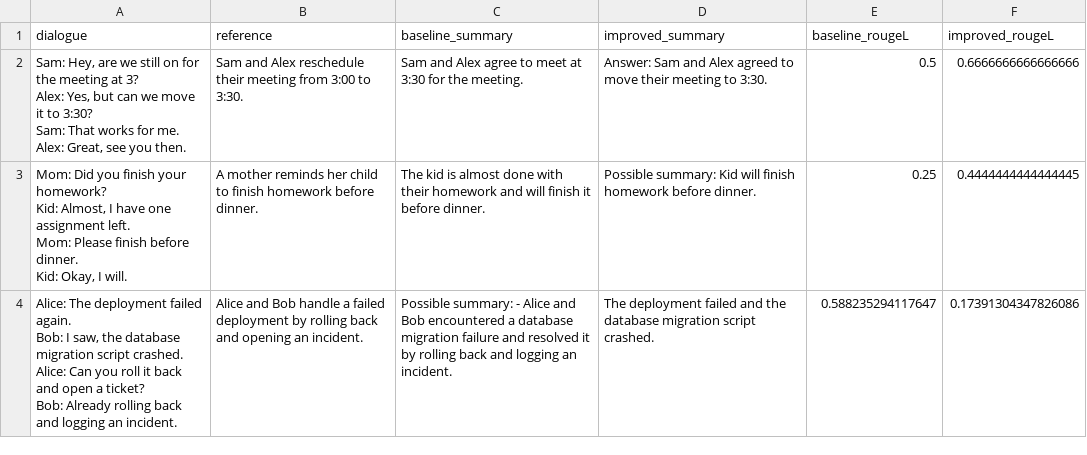
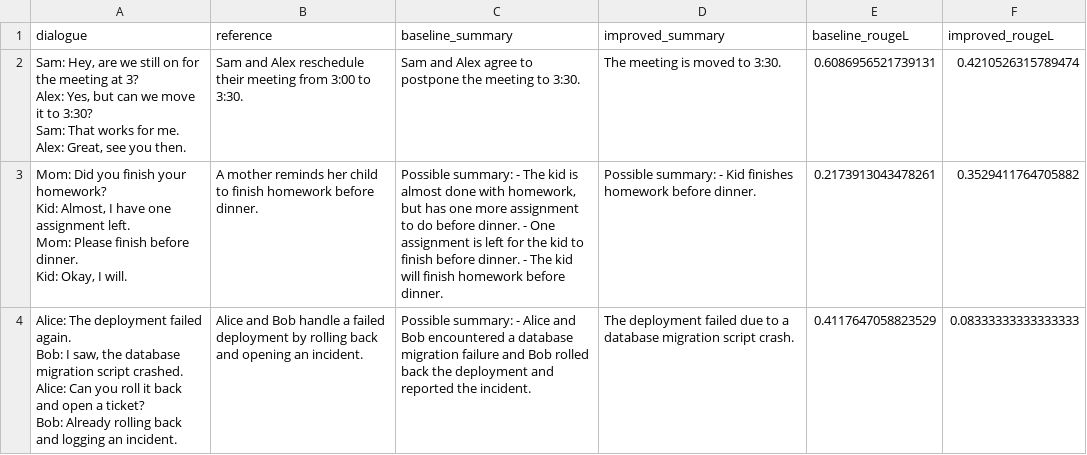
Before and after one commit to Natlope5/generative-transformer-project, a CSV file: results/summarization_results.csv, drawn as a sheet.

Commit message:
Sync results, notebook, and updated paper

```diff
--- a/results/summarization_results.csv
+++ b/results/summarization_results.csv
@@ -1,13 +1,13 @@
 dialogue,reference,baseline_summary,improved_summary,baseline_rougeL,improved_rougeL
-"Sam: Hey, are we still on for the meeting at 3?
-Alex: Yes, but can we move it to 3:30?
-Sam: That works for me.
-Alex: Great, see you then.",Sam and Alex reschedule their meeting from 3:00 to 3:30.,Sam and Alex agree to meet at 3:30 for the meeting.,Answer: Sam and Alex agreed to move their meeting to 3:30.,0.5,0.6666666666666666
-"Mom: Did you finish your homework?
-Kid: Almost, I have one assignment left.
-Mom: Please finish before dinner.
-Kid: Okay, I will.",A mother reminds her child to finish homework before dinner.,The kid is almost done with their homework and will finish it before dinner.,Possible summary: Kid will finish homework before dinner.,0.25,0.4444444444444445
-"Alice: The deployment failed again.
-Bob: I saw, the database migration script crashed.
-Alice: Can you roll it back and open a ticket?
-Bob: Already rolling back and logging an incident.",Alice and Bob handle a failed deployment by rolling back and opening an incident.,Possible summary: - Alice and Bob encountered a database migration failure and resolved it by rolling back and logging an incident.,The deployment failed and the database migration script crashed.,0.588235294117647,0.17391304347826086
+"Sam: Hey, are we still on for the meeting at 3?
+Alex: Yes, but can we move it to 3:30?
+Sam: That works for me.
+Alex: Great, see you then.",Sam and Alex reschedule their meeting from 3:00 to 3:30.,Sam and Alex agree to postpone the meeting to 3:30.,The meeting is moved to 3:30.,0.6086956521739131,0.4210526315789474
+"Mom: Did you finish your homework?
+Kid: Almost, I have one assignment left.
+Mom: Please finish before dinner.
+Kid: Okay, I will.",A mother reminds her child to finish homework before dinner.,"Possible summary: - The kid is almost done with homework, but has one more assignment to do before dinner. - One assignment is left for the kid to finish before dinner. - The kid will finish homework before dinner.",Possible summary: - Kid finishes homework before dinner.,0.2173913043478261,0.3529411764705882
+"Alice: The deployment failed again.
+Bob: I saw, the database migration script crashed.
+Alice: Can you roll it back and open a ticket?
+Bob: Already rolling back and logging an incident.",Alice and Bob handle a failed deployment by rolling back and opening an incident.,Possible summary: - Alice and Bob encountered a database migration failure and Bob rolled back the deployment and reported the incident.,The deployment failed due to a database migration script crash.,0.4117647058823529,0.08333333333333333
```
Also changed, not shown: 5 other files.
